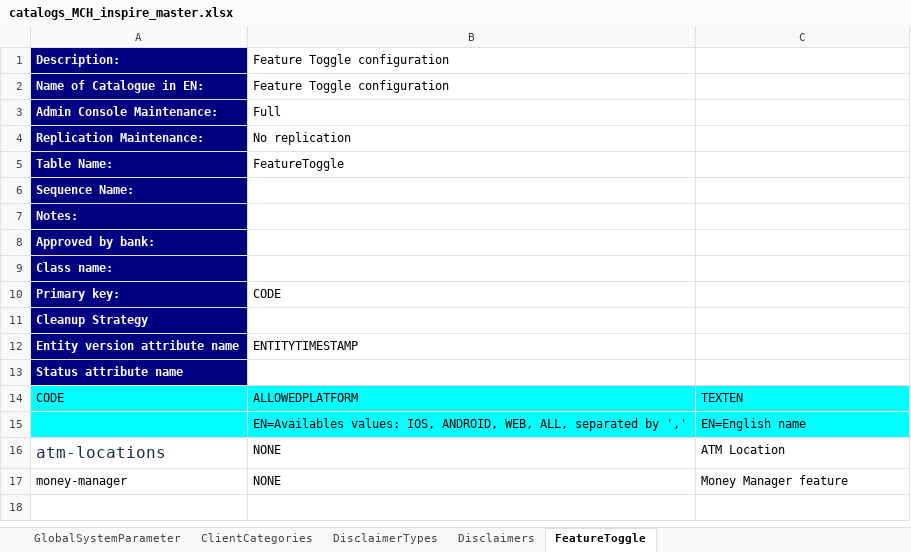
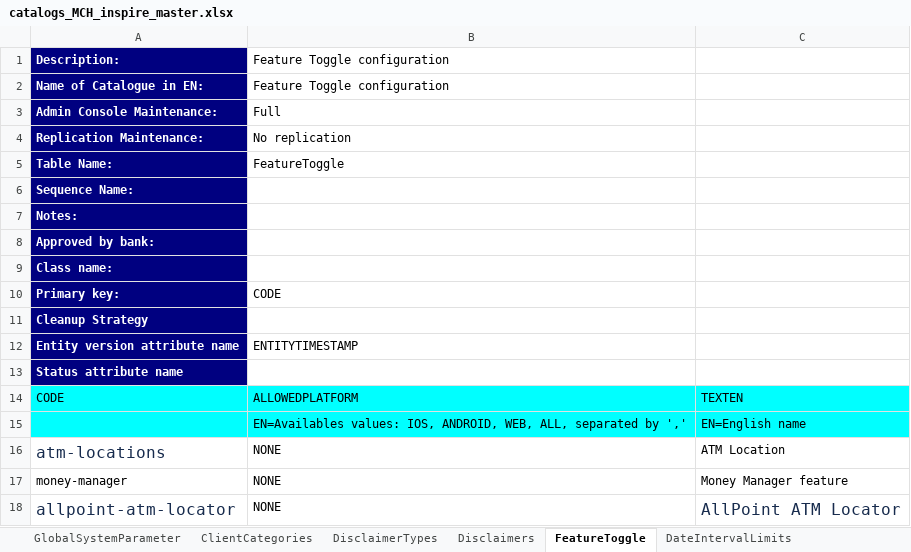
Before and after one commit to nymbusinc/nymbusolbapp, an Excel workbook: banks/inspire/catalog/catalogs_MCH_inspire_master.xlsx, sheet FeatureToggle, drawn as a sheet; values as stored, in another font and other column widths than the file's, no borders; the diff names each change by its address in the sheet, - before the commit and + after, or states it on an @@ line.

```diff
--- a/banks/inspire/catalog/catalogs_MCH_inspire_master.xlsx (sheet FeatureToggle)
+++ b/banks/inspire/catalog/catalogs_MCH_inspire_master.xlsx (sheet FeatureToggle)
+sheet tab: DateIntervalLimits
+row 18: allpoint-atm-locator | NONE | AllPoint ATM Locator
```
Also changed, not shown: banks/inspire/catalog/operation_types_inspire.xlsx, 2 other files.
